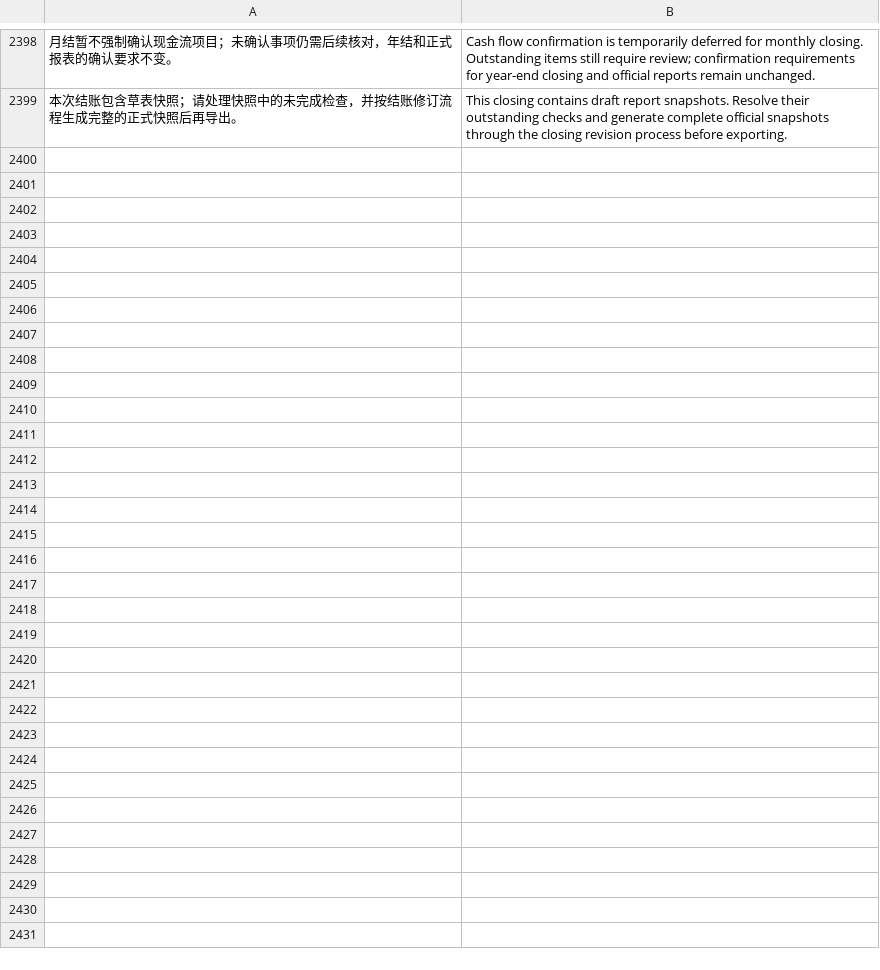
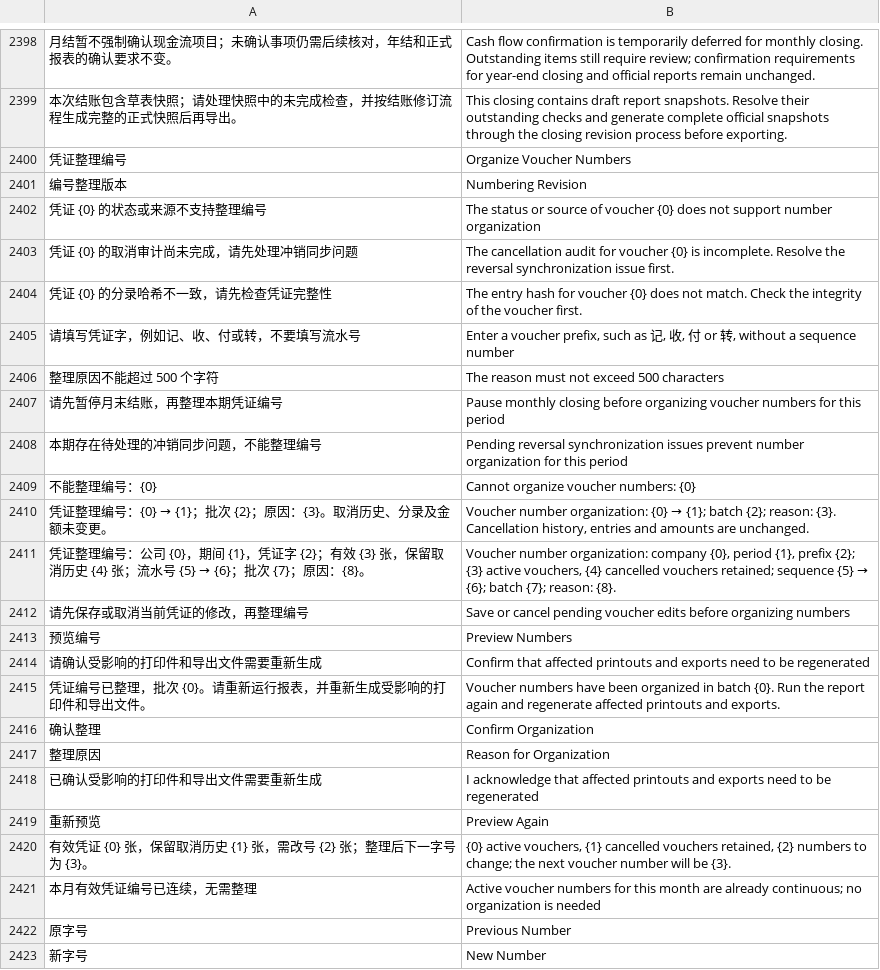
Before and after one commit to yueweiit/deeplinkerp-china_finance, a CSV file: china_finance/translations/en.csv, drawn as a sheet; only a part is shown, gaps mark what is left out; the diff names each change by its address in the sheet, - before the commit and + after, or states it on an @@ line.

```diff
--- a/china_finance/translations/en.csv
+++ b/china_finance/translations/en.csv
+row 2400: 凭证整理编号 | Organize Voucher Numbers
+row 2401: 编号整理版本 | Numbering Revision
+row 2402: 凭证 {0} 的状态或来源不支持整理编号 | The status or source of voucher {0} does not support number organization
+row 2403: 凭证 {0} 的取消审计尚未完成，请先处理冲销同步问题 | The cancellation audit for voucher {0} is incomplete. Resolve the reversal synchronization issue first.
+row 2404: 凭证 {0} 的分录哈希不一致，请先检查凭证完整性 | The entry hash for voucher {0} does not match. Check the integrity of the voucher first.
+row 2405: 请填写凭证字，例如记、收、付或转，不要填写流水号 | Enter a voucher prefix, such as 记, 收, 付 or 转, without a sequence number
+row 2406: 整理原因不能超过 500 个字符 | The reason must not exceed 500 characters
+row 2407: 请先暂停月末结账，再整理本期凭证编号 | Pause monthly closing before organizing voucher numbers for this period
+row 2408: 本期存在待处理的冲销同步问题，不能整理编号 | Pending reversal synchronization issues prevent number organization for this period
+row 2409: 不能整理编号：{0} | Cannot organize voucher numbers: {0}
+row 2410: 凭证整理编号：{0} → {1}；批次 {2}；原因：{3}。取消历史、分录及金额未变更。 | Voucher number organization: {0} → {1}; batch {2}; reason: {3}. Cancellation history, entries and amounts are unchanged.
+row 2411: 凭证整理编号：公司 {0}，期间 {1}，凭证字 {2}；有效 {3} 张，保留取消历史 {4} 张；流水号 {5} → {6}；批次 {7}；原因：{8}。 | Voucher number organization: company {0}, period {1}, prefix {2}; {3} active vouchers, {4} cancelled vouchers retained; sequence {5} → {6}; batch {7}; reason: {8}.
+row 2412: 请先保存或取消当前凭证的修改，再整理编号 | Save or cancel pending voucher edits before organizing numbers
+row 2413: 预览编号 | Preview Numbers
+row 2414: 请确认受影响的打印件和导出文件需要重新生成 | Confirm that affected printouts and exports need to be regenerated
+row 2415: 凭证编号已整理，批次 {0}。请重新运行报表，并重新生成受影响的打印件和导出文件。 | Voucher numbers have been organized in batch {0}. Run the report again and regenerate affected printouts and exports.
+row 2416: 确认整理 | Confirm Organization
+row 2417: 整理原因 | Reason for Organization
+row 2418: 已确认受影响的打印件和导出文件需要重新生成 | I acknowledge that affected printouts and exports need to be regenerated
+row 2419: 重新预览 | Preview Again
+row 2420: 有效凭证 {0} 张，保留取消历史 {1} 张，需改号 {2} 张；整理后下一字号为 {3}。 | {0} active vouchers, {1} cancelled vouchers retained, {2} numbers to change; the next voucher number will be {3}.
+row 2421: 本月有效凭证编号已连续，无需整理 | Active voucher numbers for this month are already continuous; no organization is needed
+row 2422: 原字号 | Previous Number
+row 2423: 新字号 | New Number
```
Also changed, not shown: china_finance/translations/es.csv, china_finance/translations/zh.csv, 19 other files.
